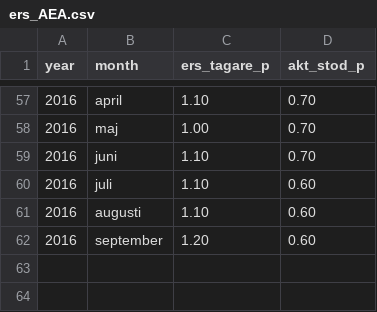
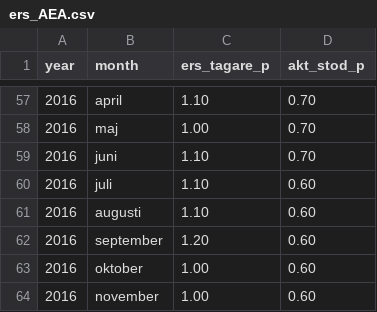
Before and after one commit to MansMeg/DIK_analys, a CSV file: Data/ers_AEA.csv, drawn as a sheet; only a part is shown, gaps mark what is left out.

Commit message:
Update ers_AEA.csv
Uppdaterat med oktober och november 2016

```diff
--- a/Data/ers_AEA.csv
+++ b/Data/ers_AEA.csv
@@ -62 +62,3 @@
 2016,"september",1.20,0.60
+2016,"oktober",1.00,0.60
+2016,"november",1.00,0.60
```
